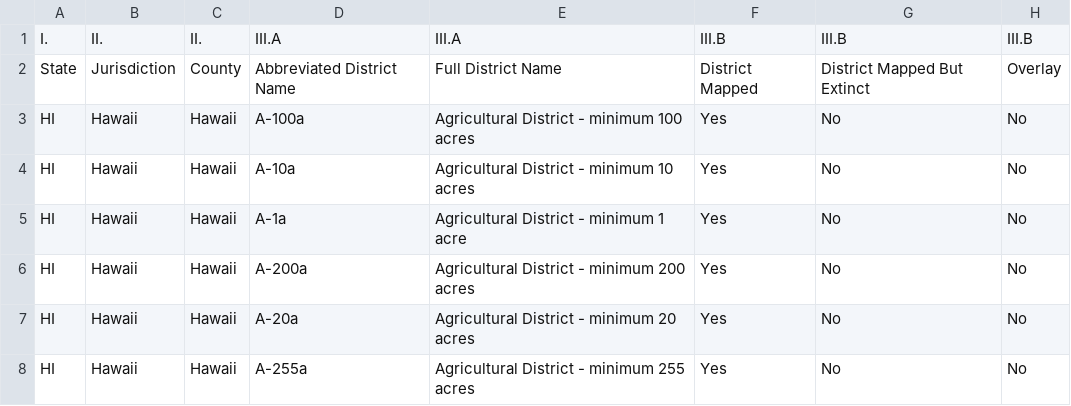
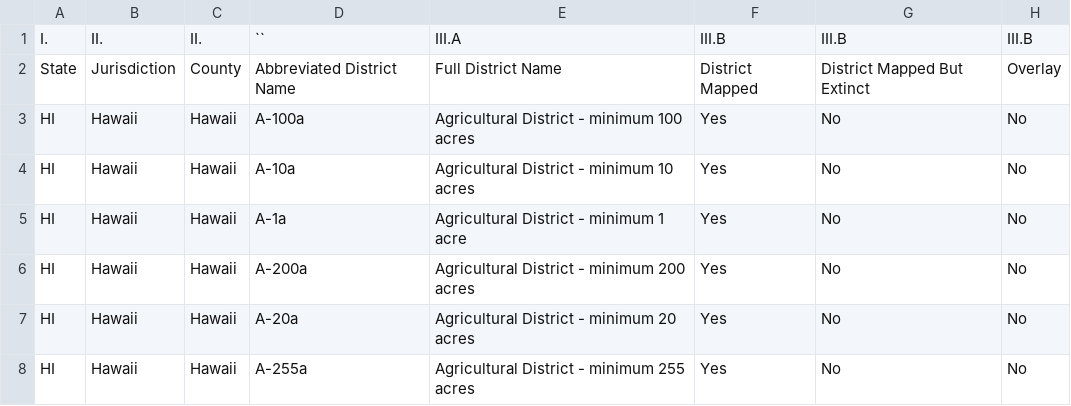
Before and after one commit to CodeWithAloha/Hawaii-Zoning-Atlas, a CSV file: data/hawaii-zoning-data.csv, drawn as a sheet; only a part is shown; the diff covers the shown part only; the diff names each change by its address in the sheet, - before the commit and + after, or states it on an @@ line.

```diff
--- a/data/hawaii-zoning-data.csv
+++ b/data/hawaii-zoning-data.csv
-D1: III.A
+D1: ``
```
Also changed, not shown: 2 added rows, 3 removed rows, 44 moved rows and 22 edited cells elsewhere in this file.
